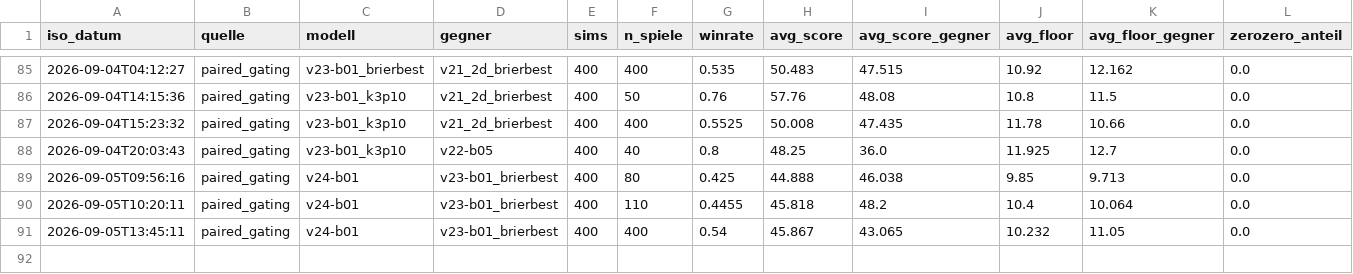
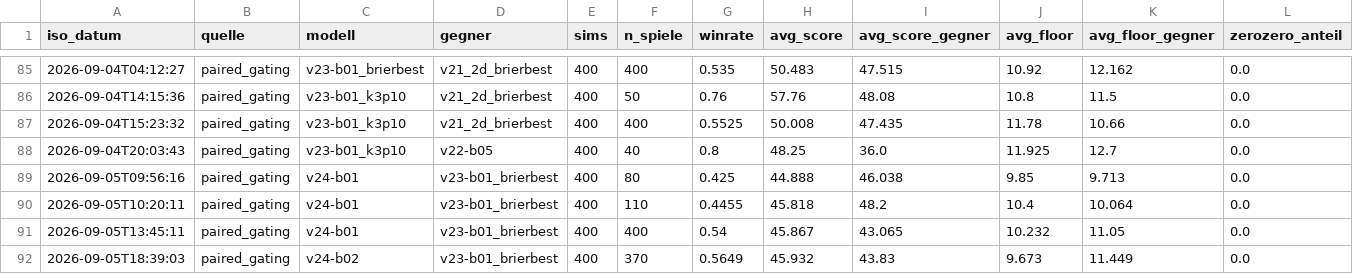
Before and after one commit to artfox1985/mosaic-AI, a CSV file: evaluations/arena_trends.csv, drawn as a sheet; only a part is shown, gaps mark what is left out.

```diff
--- a/evaluations/arena_trends.csv
+++ b/evaluations/arena_trends.csv
@@ -91 +91,2 @@ iso_datum,quelle,modell,gegner,sims,n_spiele,winrate,avg_score,avg_score_gegner,
 2026-09-05T13:45:11,paired_gating,v24-b01,v23-b01_brierbest,400,400,0.54,45.867,43.065,10.232,11.05,0.0
+2026-09-05T18:39:03,paired_gating,v24-b02,v23-b01_brierbest,400,370,0.5649,45.932,43.83,9.673,11.449,0.0
```
Also changed, not shown: evaluations/elo_history.csv, 7 other files.
